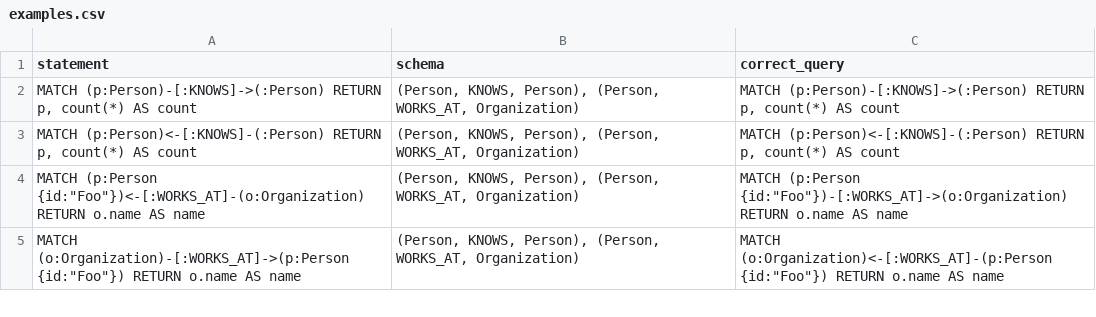
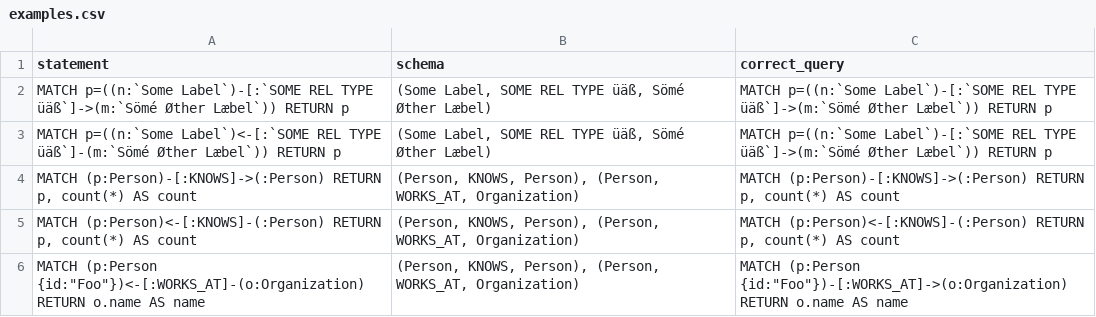
Before and after one commit to sakusaku-rich/cypher-direction-competition, a CSV file: demo/data/examples.csv, drawn as a sheet; only a part is shown; the shorter side is filled out with more unchanged rows; the diff names each change by its address in the sheet, - before the commit and + after, or states it on an @@ line.

Commit message:
maintenance: add test data

```diff
--- a/demo/data/examples.csv
+++ b/demo/data/examples.csv
+row 2: MATCH p=((n:`Some Label`)-[:`SOME REL TYPE üäß`]->(m:`Sömé Øther Læbel`)) RETURN p | (Some Label, SOME REL TYPE üäß, Sömé Øther Læbel) | MATCH p=((n:`Some Label`)-[:`SOME REL TYPE üäß`]->(m:`Sömé Øther Læbel`)) RETURN p
+row 3: MATCH p=((n:`Some Label`)<-[:`SOME REL TYPE üäß`]-(m:`Sömé Øther Læbel`)) RETURN p | (Some Label, SOME REL TYPE üäß, Sömé Øther Læbel) | MATCH p=((n:`Some Label`)-[:`SOME REL TYPE üäß`]->(m:`Sömé Øther Læbel`)) RETURN p
```
